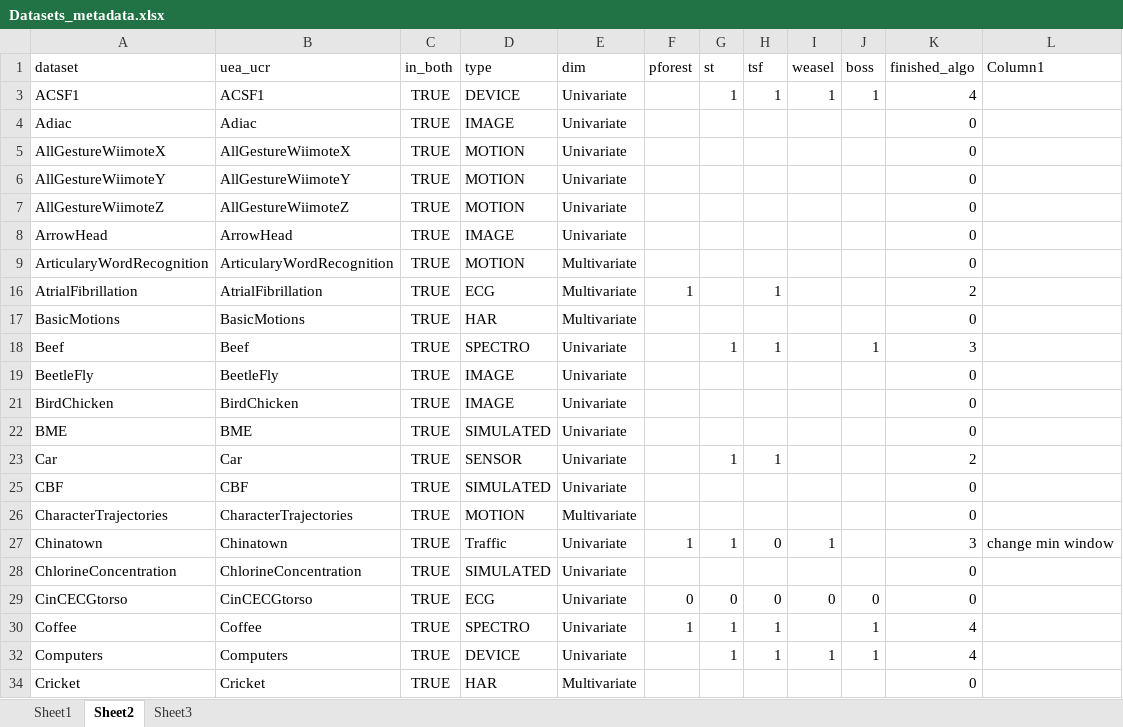
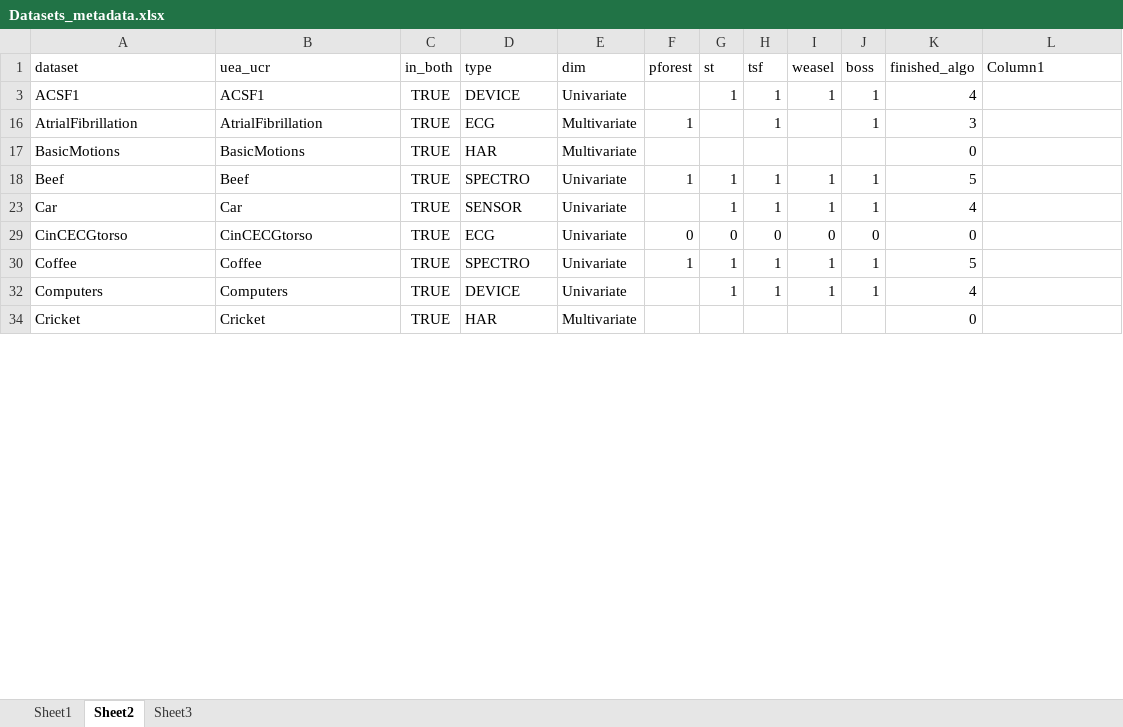
Before and after one commit to isma3ilsamir/Master-Thesis, an Excel workbook: Datasets_metadata.xlsx, sheet Sheet2, drawn as a sheet; only a part is shown; values as stored, in another font and other column widths than the file's, no borders; conditional formats and table styles not drawn; the diff covers the shown part only; the diff names each change by its address in the sheet, - before the commit and + after, or states it on an @@ line.

```diff
--- a/Datasets_metadata.xlsx (sheet Sheet2)
+++ b/Datasets_metadata.xlsx (sheet Sheet2)
@@ row 4 hidden: Adiac | Adiac | TRUE | IMAGE | Univariate |  |  |  |  |  | 0 @@
@@ row 5 hidden: AllGestureWiimoteX | AllGestureWiimoteX | TRUE | MOTION | Univariate |  |  |  |  |  | 0 @@
@@ row 6 hidden: AllGestureWiimoteY | AllGestureWiimoteY | TRUE | MOTION | Univariate |  |  |  |  |  | 0 @@
@@ row 7 hidden: AllGestureWiimoteZ | AllGestureWiimoteZ | TRUE | MOTION | Univariate |  |  |  |  |  | 0 @@
@@ row 8 hidden: ArrowHead | ArrowHead | TRUE | IMAGE | Univariate |  |  |  |  |  | 0 @@
@@ row 9 hidden: ArticularyWordRecognition | ArticularyWordRecognition | TRUE | MOTION | Multivariate |  |  |  |  |  | 0 @@
-J16 (boss): (empty)
+J16 (boss): 1
-K16 (finished_algo): 2
+K16 (finished_algo): 3
-F18 (pforest): (empty)
+F18 (pforest): 1
-I18 (weasel): (empty)
+I18 (weasel): 1
-K18 (finished_algo): 3
+K18 (finished_algo): 5
@@ row 19 hidden: BeetleFly | BeetleFly | TRUE | IMAGE | Univariate |  |  |  |  |  | 0 @@
@@ row 21 hidden: BirdChicken | BirdChicken | TRUE | IMAGE | Univariate |  |  |  |  |  | 0 @@
@@ row 22 hidden: BME | BME | TRUE | SIMULATED | Univariate |  |  |  |  |  | 0 @@
-I23 (weasel): (empty)
+I23 (weasel): 1
-J23 (boss): (empty)
+J23 (boss): 1
-K23 (finished_algo): 2
+K23 (finished_algo): 4
@@ row 25 hidden: CBF | CBF | TRUE | SIMULATED | Univariate |  |  |  |  |  | 0 @@
@@ row 26 hidden: CharacterTrajectories | CharacterTrajectories | TRUE | MOTION | Multivariate |  |  |  |  |  | 0 @@
@@ row 27 hidden: Chinatown | Chinatown | TRUE | Traffic | Univariate | 1 | 1 | 0 | 1 |  | 3 | change min window @@
@@ row 28 hidden: ChlorineConcentration | ChlorineConcentration | TRUE | SIMULATED | Univariate |  |  |  |  |  | 0 @@
-I30 (weasel): (empty)
+I30 (weasel): 1
-K30 (finished_algo): 4
+K30 (finished_algo): 5
```
Also changed, not shown: 59 hidden or unhidden rows, 55 edited cells and cell formats elsewhere in this sheet, sheet Sheet3, 1 other file.
